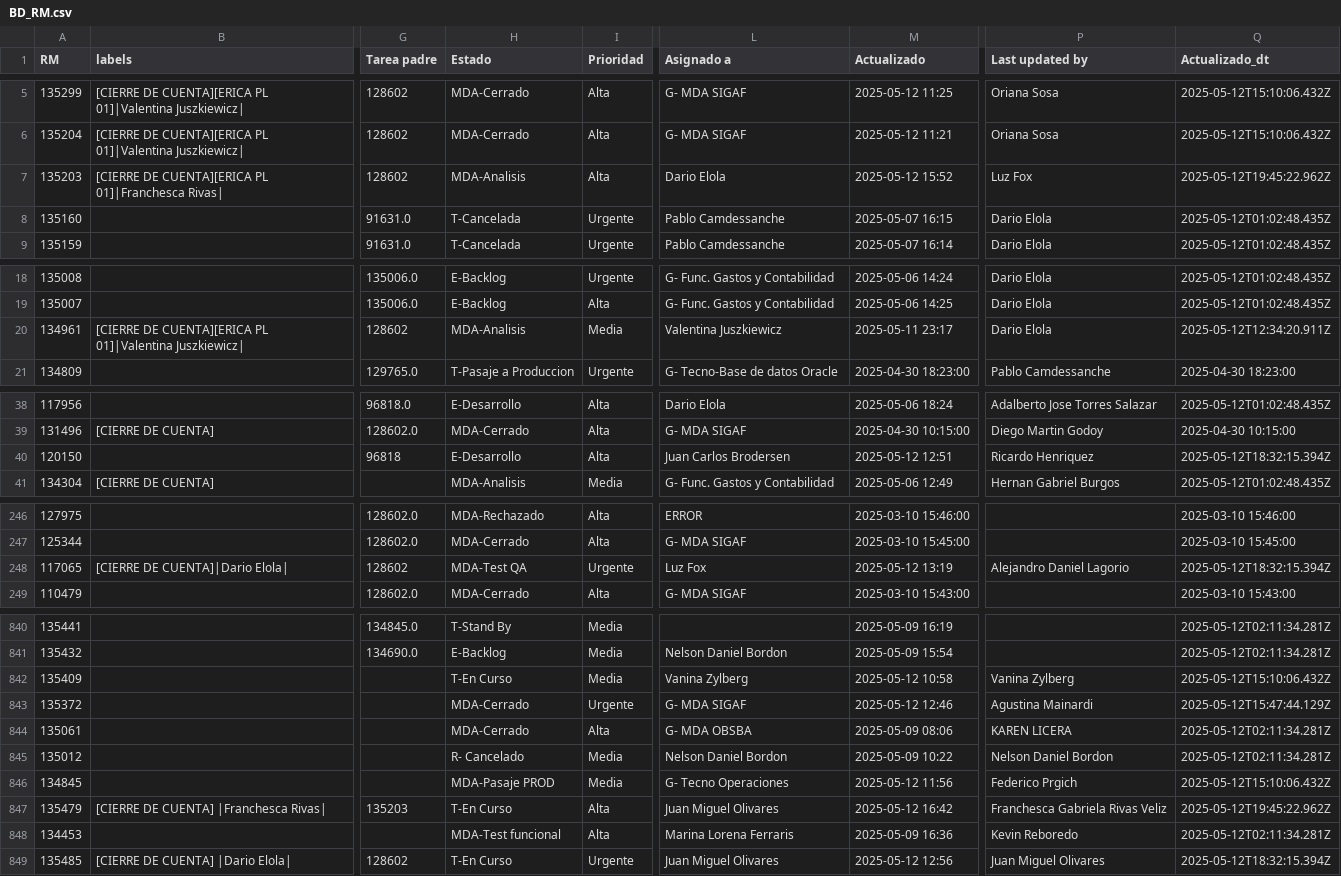
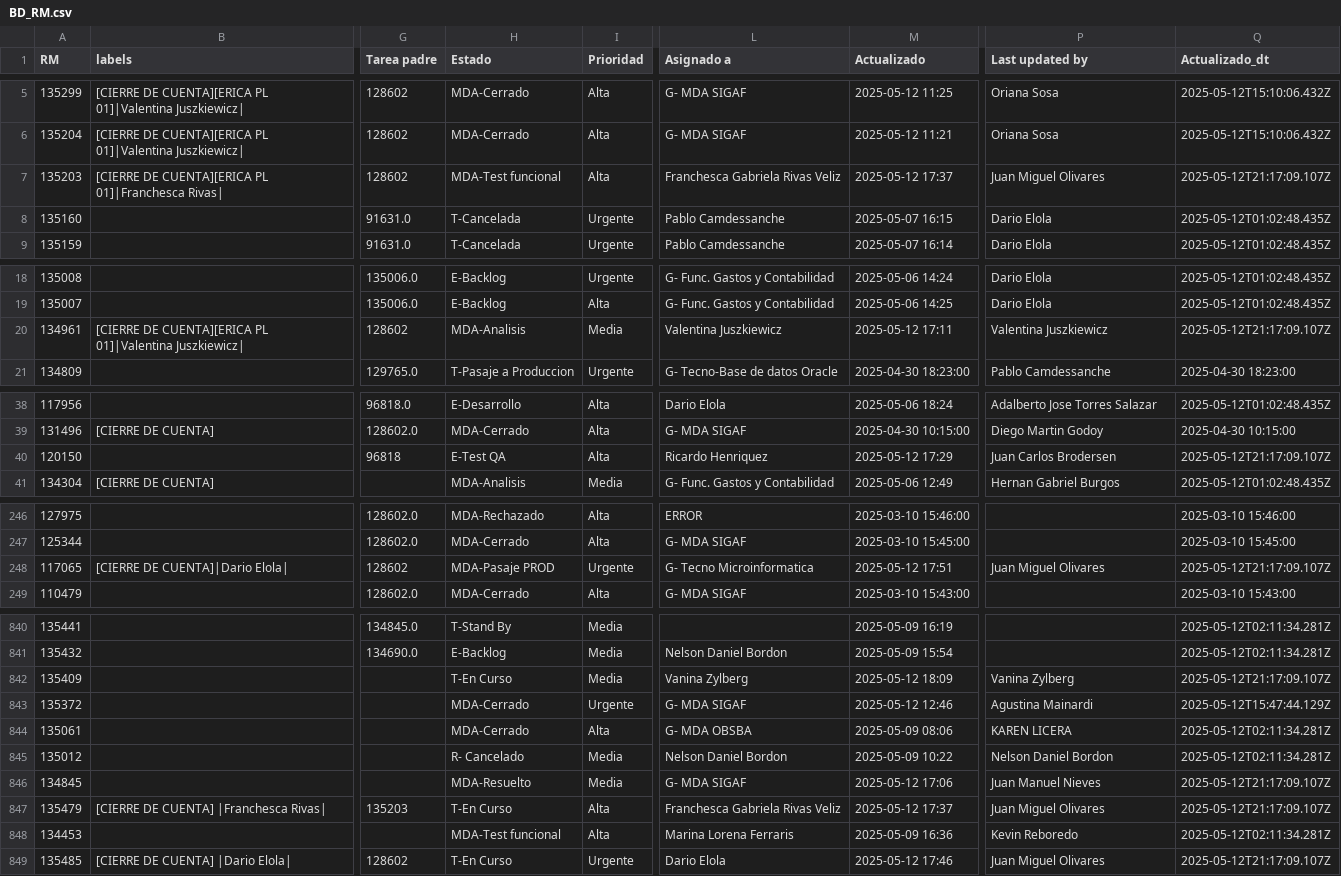
Before and after one commit to darioelola/Archivos, a CSV file: BD_RM.csv, drawn as a sheet; only a part is shown, gaps mark what is left out; the diff names each change by its address in the sheet, - before the commit and + after, or states it on an @@ line.

Commit message:
Actualización completa con limpieza y normalización

```diff
--- a/BD_RM.csv
+++ b/BD_RM.csv
-H7 (Estado): MDA-Analisis
+H7 (Estado): MDA-Test funcional
-L7 (Asignado a): Dario Elola
+L7 (Asignado a): Franchesca Gabriela Rivas Veliz
-M7 (Actualizado): 2025-05-12 15:52
+M7 (Actualizado): 2025-05-12 17:37
-P7 (Last updated by): Luz Fox
+P7 (Last updated by): Juan Miguel Olivares
-Q7 (Actualizado_dt): 2025-05-12T19:45:22.962Z
+Q7 (Actualizado_dt): 2025-05-12T21:17:09.107Z
-M20 (Actualizado): 2025-05-11 23:17
+M20 (Actualizado): 2025-05-12 17:11
-P20 (Last updated by): Dario Elola
+P20 (Last updated by): Valentina Juszkiewicz
-Q20 (Actualizado_dt): 2025-05-12T12:34:20.911Z
+Q20 (Actualizado_dt): 2025-05-12T21:17:09.107Z
-H40 (Estado): E-Desarrollo
+H40 (Estado): E-Test QA
-L40 (Asignado a): Juan Carlos Brodersen
+L40 (Asignado a): Ricardo Henriquez
-M40 (Actualizado): 2025-05-12 12:51
+M40 (Actualizado): 2025-05-12 17:29
-P40 (Last updated by): Ricardo Henriquez
+P40 (Last updated by): Juan Carlos Brodersen
-Q40 (Actualizado_dt): 2025-05-12T18:32:15.394Z
+Q40 (Actualizado_dt): 2025-05-12T21:17:09.107Z
-H248 (Estado): MDA-Test QA
+H248 (Estado): MDA-Pasaje PROD
-L248 (Asignado a): Luz Fox
+L248 (Asignado a): G- Tecno Microinformatica
-M248 (Actualizado): 2025-05-12 13:19
+M248 (Actualizado): 2025-05-12 17:51
-P248 (Last updated by): Alejandro Daniel Lagorio
+P248 (Last updated by): Juan Miguel Olivares
-Q248 (Actualizado_dt): 2025-05-12T18:32:15.394Z
+Q248 (Actualizado_dt): 2025-05-12T21:17:09.107Z
-M842 (Actualizado): 2025-05-12 10:58
+M842 (Actualizado): 2025-05-12 18:09
-Q842 (Actualizado_dt): 2025-05-12T15:10:06.432Z
+Q842 (Actualizado_dt): 2025-05-12T21:17:09.107Z
-H846 (Estado): MDA-Pasaje PROD
+H846 (Estado): MDA-Resuelto
-L846 (Asignado a): G- Tecno Operaciones
+L846 (Asignado a): G- MDA SIGAF
-M846 (Actualizado): 2025-05-12 11:56
+M846 (Actualizado): 2025-05-12 17:06
-P846 (Last updated by): Federico Prgich
+P846 (Last updated by): Juan Manuel Nieves
-Q846 (Actualizado_dt): 2025-05-12T15:10:06.432Z
+Q846 (Actualizado_dt): 2025-05-12T21:17:09.107Z
-L847 (Asignado a): Juan Miguel Olivares
+L847 (Asignado a): Franchesca Gabriela Rivas Veliz
-M847 (Actualizado): 2025-05-12 16:42
+M847 (Actualizado): 2025-05-12 17:37
-P847 (Last updated by): Franchesca Gabriela Rivas Veliz
+P847 (Last updated by): Juan Miguel Olivares
-Q847 (Actualizado_dt): 2025-05-12T19:45:22.962Z
+Q847 (Actualizado_dt): 2025-05-12T21:17:09.107Z
-L849 (Asignado a): Juan Miguel Olivares
+L849 (Asignado a): Dario Elola
-M849 (Actualizado): 2025-05-12 12:56
+M849 (Actualizado): 2025-05-12 17:46
-Q849 (Actualizado_dt): 2025-05-12T18:32:15.394Z
+Q849 (Actualizado_dt): 2025-05-12T21:17:09.107Z
```
